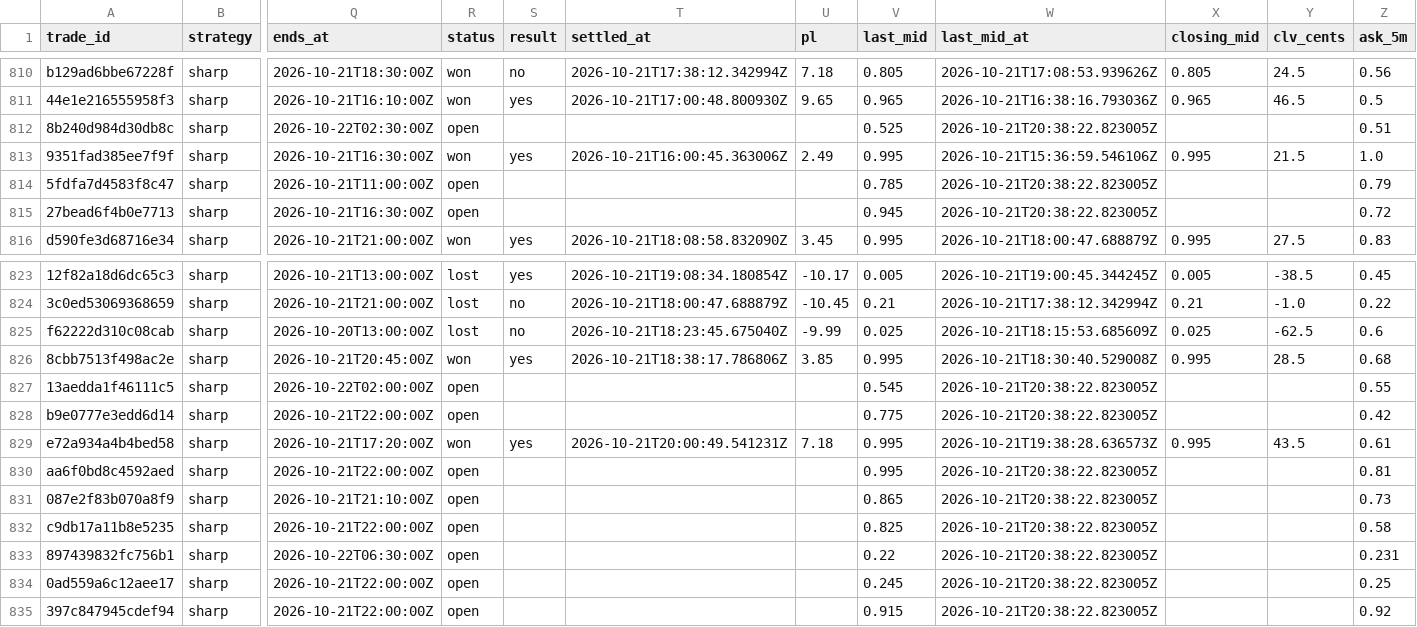
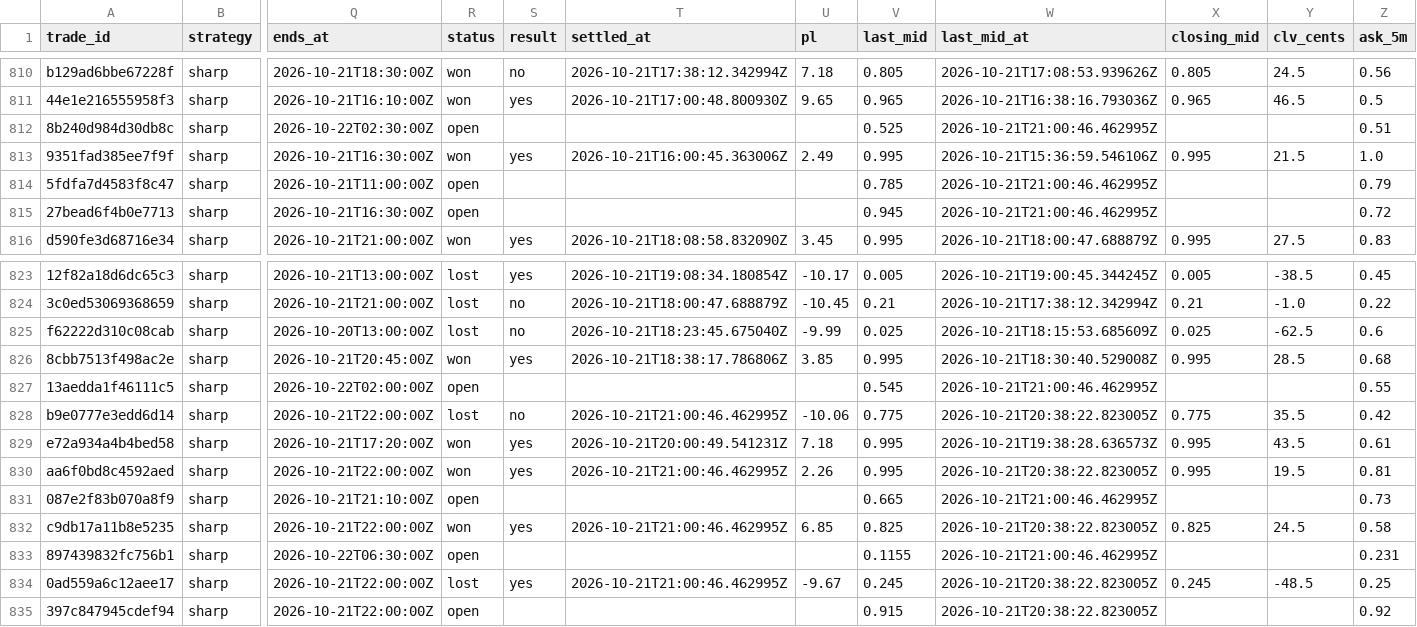
Before and after one commit to colebeasley10-glitch/pm-edge, a CSV file: league_trades.csv, drawn as a sheet; only a part is shown, gaps mark what is left out; the diff covers the shown part only; the diff names each change by its address in the sheet, - before the commit and + after, or states it on an @@ line.

Commit message:
League round [skip ci]

```diff
--- a/league_trades.csv
+++ b/league_trades.csv
-W812 (last_mid_at): 2026-10-21T20:38:22.823005Z
+W812 (last_mid_at): 2026-10-21T21:00:46.462995Z
-W814:W815 (last_mid_at): 2026-10-21T20:38:22.823005Z
+W814:W815 (last_mid_at): 2026-10-21T21:00:46.462995Z
-W827 (last_mid_at): 2026-10-21T20:38:22.823005Z
+W827 (last_mid_at): 2026-10-21T21:00:46.462995Z
-R828 (status): open
+R828 (status): lost
-S828 (result): (empty)
+S828 (result): no
-T828 (settled_at): (empty)
+T828 (settled_at): 2026-10-21T21:00:46.462995Z
-U828 (pl): (empty)
+U828 (pl): -10.06
-X828 (closing_mid): (empty)
+X828 (closing_mid): 0.775
-Y828 (clv_cents): (empty)
+Y828 (clv_cents): 35.5
-R830 (status): open
+R830 (status): won
-S830 (result): (empty)
+S830 (result): yes
-T830 (settled_at): (empty)
+T830 (settled_at): 2026-10-21T21:00:46.462995Z
-U830 (pl): (empty)
+U830 (pl): 2.26
-X830 (closing_mid): (empty)
+X830 (closing_mid): 0.995
-Y830 (clv_cents): (empty)
+Y830 (clv_cents): 19.5
-V831 (last_mid): 0.865
+V831 (last_mid): 0.665
-W831 (last_mid_at): 2026-10-21T20:38:22.823005Z
+W831 (last_mid_at): 2026-10-21T21:00:46.462995Z
-R832 (status): open
+R832 (status): won
-S832 (result): (empty)
+S832 (result): yes
-T832 (settled_at): (empty)
+T832 (settled_at): 2026-10-21T21:00:46.462995Z
-U832 (pl): (empty)
+U832 (pl): 6.85
-X832 (closing_mid): (empty)
+X832 (closing_mid): 0.825
-Y832 (clv_cents): (empty)
+Y832 (clv_cents): 24.5
-V833 (last_mid): 0.22
+V833 (last_mid): 0.1155
-W833 (last_mid_at): 2026-10-21T20:38:22.823005Z
+W833 (last_mid_at): 2026-10-21T21:00:46.462995Z
-R834 (status): open
+R834 (status): lost
-S834 (result): (empty)
+S834 (result): yes
-T834 (settled_at): (empty)
+T834 (settled_at): 2026-10-21T21:00:46.462995Z
-U834 (pl): (empty)
+U834 (pl): -9.67
-X834 (closing_mid): (empty)
+X834 (closing_mid): 0.245
-Y834 (clv_cents): (empty)
+Y834 (clv_cents): -48.5
```
Also changed, not shown: 3 added rows and 25 edited cells elsewhere in this file, kalshi_balance_log.csv, league_shadow.csv, 2 other files.
